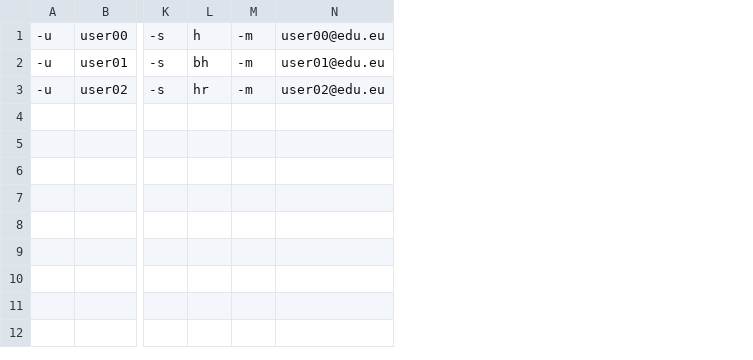
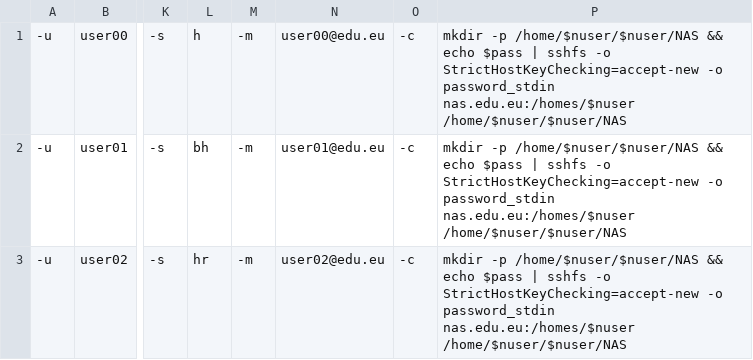
Before and after one commit to zajakin/Docker-BioInf, a TSV file: sample_users.tsv, drawn as a sheet; only a part is shown, gaps mark what is left out; the diff names each change by its address in the sheet, - before the commit and + after, or states it on an @@ line.

Commit message:
command from user after docker creation

```diff
--- a/sample_users.tsv
+++ b/sample_users.tsv
+column O, rows 1-3: all -c
+column P, rows 1-3: all mkdir -p /home/$nuser/$nuser/NAS && echo $pass | sshfs -o StrictHostKeyChecking=accept-new -o password_stdin nas.edu.eu:/homes/$nuser /home/$nuser/$nuser/NAS
```
Also changed, not shown: 2 other files.
